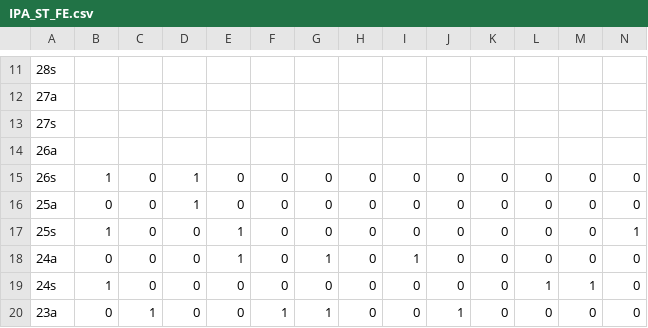
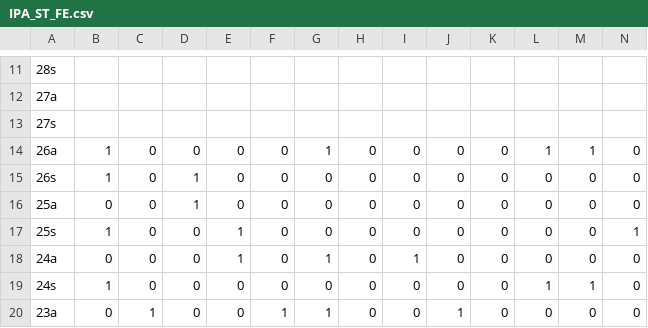
Before and after one commit to ininununininnuuniin/csv, a CSV file: IPA_ST_FE.csv, drawn as a sheet; only a part is shown, gaps mark what is left out; the diff names each change by its address in the sheet, - before the commit and + after, or states it on an @@ line.

Commit message:
Update IPA_ST_FE.csv

```diff
--- a/IPA_ST_FE.csv
+++ b/IPA_ST_FE.csv
-B14: (empty)
+B14: 1
-C14: (empty)
+C14: 0
-D14: (empty)
+D14: 0
-E14: (empty)
+E14: 0
-F14: (empty)
+F14: 0
-G14: (empty)
+G14: 1
-H14: (empty)
+H14: 0
-I14: (empty)
+I14: 0
-J14: (empty)
+J14: 0
-K14: (empty)
+K14: 0
-L14: (empty)
+L14: 1
-M14: (empty)
+M14: 1
-N14: (empty)
+N14: 0
```
